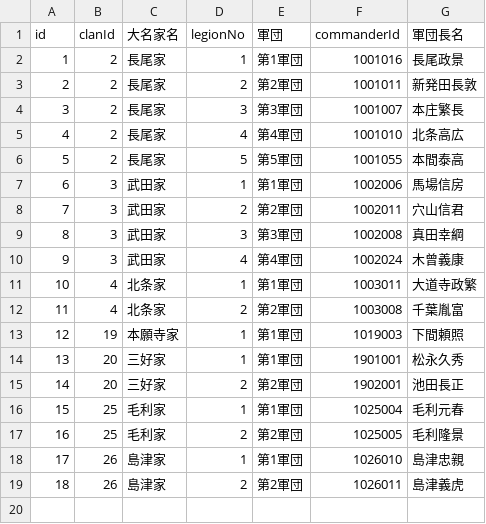
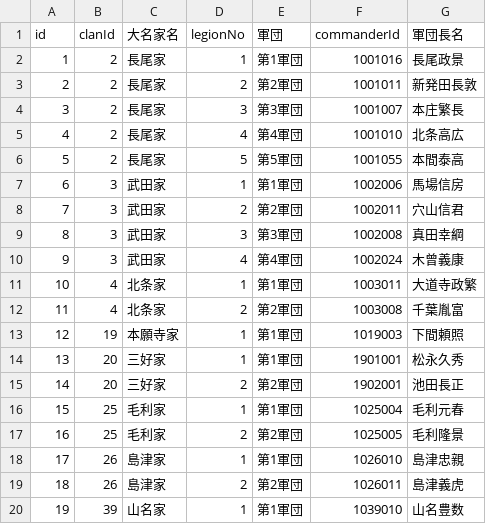
Before and after one commit to actrsys/sengoku-hadou, a CSV file: data/scenarios/1560_okehazama/legions.csv, drawn as a sheet; the diff names each change by its address in the sheet, - before the commit and + after, or states it on an @@ line.

```diff
--- a/data/scenarios/1560_okehazama/legions.csv
+++ b/data/scenarios/1560_okehazama/legions.csv
+row 20: 19 | 39 | 山名家 | 1 | 第1軍団 | 1039010 | 山名豊数
```
Also changed, not shown: data/scenarios/1560_okehazama/castles.csv, data/scenarios/1560_okehazama/warriors.csv.
